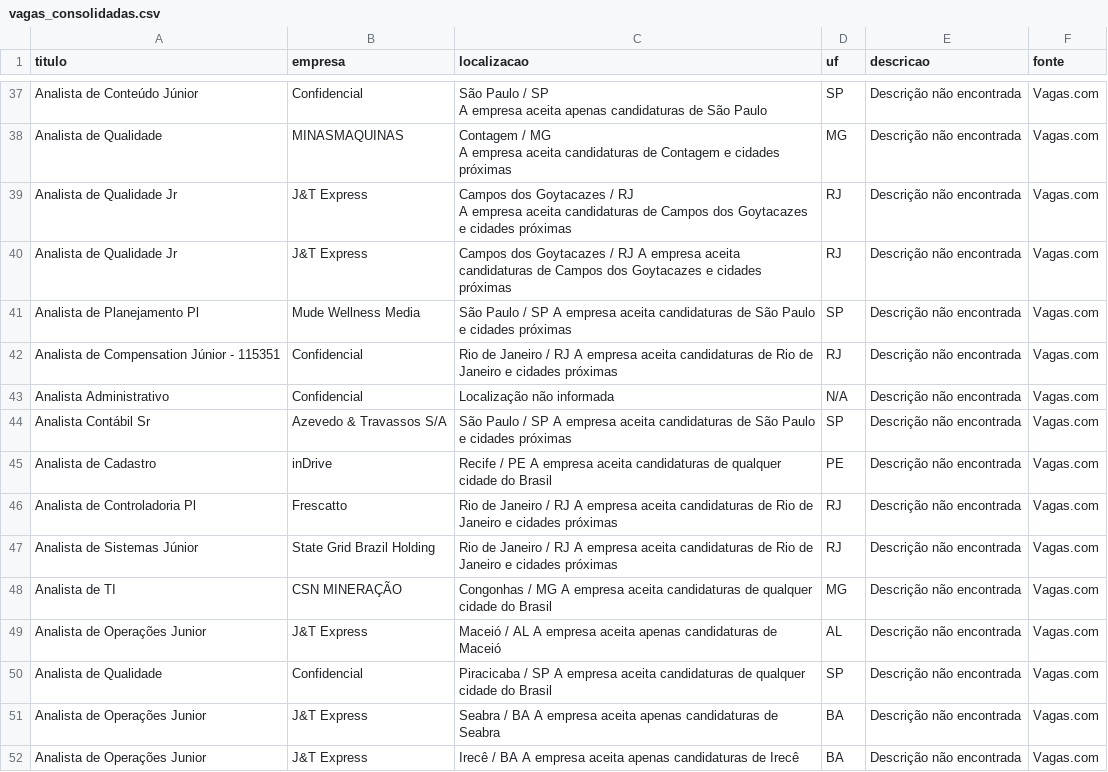
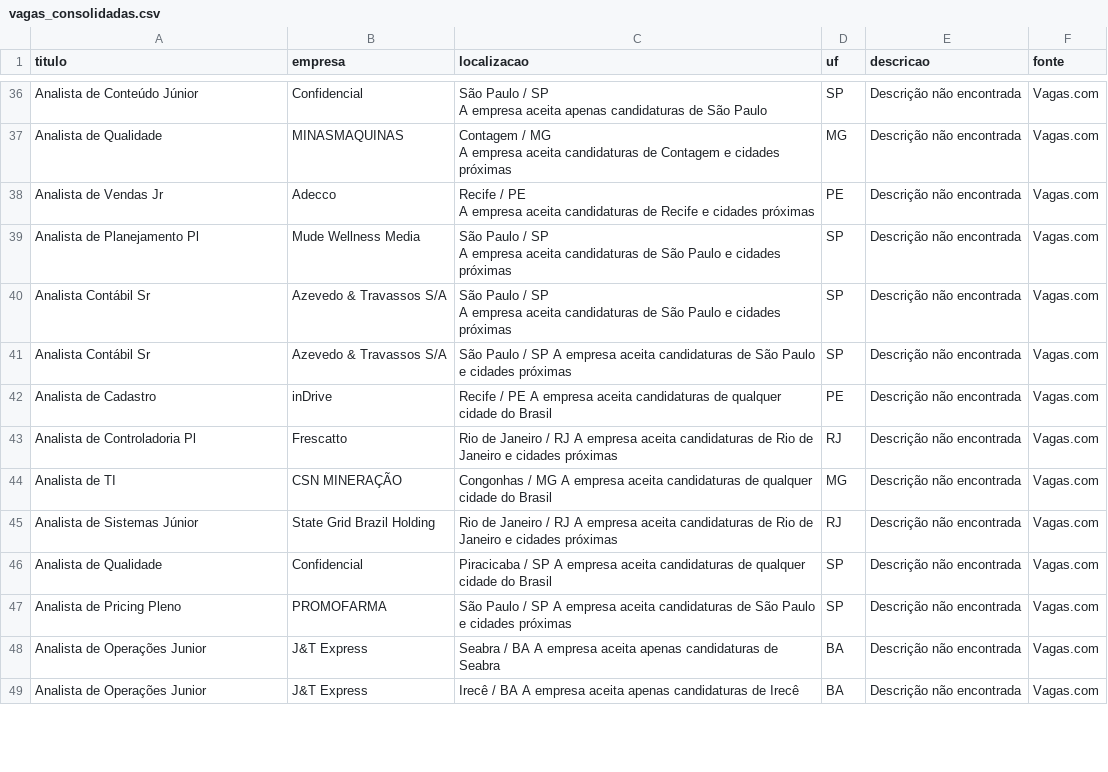
Before and after one commit to rodineyw/analise_vagas, a CSV file: vagas_consolidadas.csv, drawn as a sheet; only a part is shown, gaps mark what is left out; the diff covers the shown part only.

Commit message:
CHORE: Atualiza dados de vagas do Vagas.com (Sun Sep  6 12:40:53 UTC 2026)

```diff
--- a/vagas_consolidadas.csv
+++ b/vagas_consolidadas.csv
@@ -869,12 +876,20 @@ Analista de Qualidade,MINASMAQUINAS,"Contagem / MG
                       A empresa aceita candidaturas de Contagem e cidades próximas",MG,Descrição não encontrada,Vagas.com
-Analista de Qualidade Jr,J&T Express,"Campos dos Goytacazes / RJ
-
-
-
-
-                      A empresa aceita candidaturas de Campos dos Goytacazes e cidades próximas",RJ,Descrição não encontrada,Vagas.com
-Analista de Qualidade Jr,J&T Express,Campos dos Goytacazes / RJ                                       A empresa aceita candidaturas de Campos dos Goytacazes e cidades próximas,RJ,Descrição não encontrada,Vagas.com
-Analista de Planejamento Pl,Mude Wellness Media,São Paulo / SP                                       A empresa aceita candidaturas de São Paulo e cidades próximas,SP,Descrição não encontrada,Vagas.com
-Analista de Compensation Júnior - 115351,Confidencial,Rio de Janeiro / RJ                                       A empresa aceita candidaturas de Rio de Janeiro e cidades próximas,RJ,Descrição não encontrada,Vagas.com
-Analista Administrativo,Confidencial,Localização não informada,N/A,Descrição não encontrada,Vagas.com
+Analista de Vendas Jr,Adecco,"Recife / PE
+
+
+
+
+                      A empresa aceita candidaturas de Recife e cidades próximas",PE,Descrição não encontrada,Vagas.com
+Analista de Planejamento Pl,Mude Wellness Media,"São Paulo / SP
+
+
+
+
+                      A empresa aceita candidaturas de São Paulo e cidades próximas",SP,Descrição não encontrada,Vagas.com
+Analista Contábil Sr,Azevedo & Travassos S/A,"São Paulo / SP
+
+
+
+
+                      A empresa aceita candidaturas de São Paulo e cidades próximas",SP,Descrição não encontrada,Vagas.com
 Analista Contábil Sr,Azevedo & Travassos S/A,São Paulo / SP                                       A empresa aceita candidaturas de São Paulo e cidades próximas,SP,Descrição não encontrada,Vagas.com
@@ -882,6 +897,6 @@ Analista de Cadastro,inDrive,Recife / PE                                       A
 Analista de Controladoria Pl,Frescatto,Rio de Janeiro / RJ                                       A empresa aceita candidaturas de Rio de Janeiro e cidades próximas,RJ,Descrição não encontrada,Vagas.com
+Analista de TI,CSN MINERAÇÃO,Congonhas / MG                                       A empresa aceita candidaturas de qualquer cidade do Brasil,MG,Descrição não encontrada,Vagas.com
 Analista de Sistemas Júnior,State Grid Brazil Holding,Rio de Janeiro / RJ                                       A empresa aceita candidaturas de Rio de Janeiro e cidades próximas,RJ,Descrição não encontrada,Vagas.com
-Analista de TI,CSN MINERAÇÃO,Congonhas / MG                                       A empresa aceita candidaturas de qualquer cidade do Brasil,MG,Descrição não encontrada,Vagas.com
-Analista de Operações Junior,J&T Express,Maceió / AL                                       A empresa aceita apenas candidaturas de Maceió,AL,Descrição não encontrada,Vagas.com
 Analista de Qualidade,Confidencial,Piracicaba / SP                                       A empresa aceita candidaturas de qualquer cidade do Brasil,SP,Descrição não encontrada,Vagas.com
+Analista de Pricing Pleno,PROMOFARMA,São Paulo / SP                                       A empresa aceita candidaturas de São Paulo e cidades próximas,SP,Descrição não encontrada,Vagas.com
 Analista de Operações Junior,J&T Express,Seabra / BA                                       A empresa aceita apenas candidaturas de Seabra,BA,Descrição não encontrada,Vagas.com
```
Also changed, not shown: 7 removed rows, 10 moved rows and 3 edited cells elsewhere in this file.
